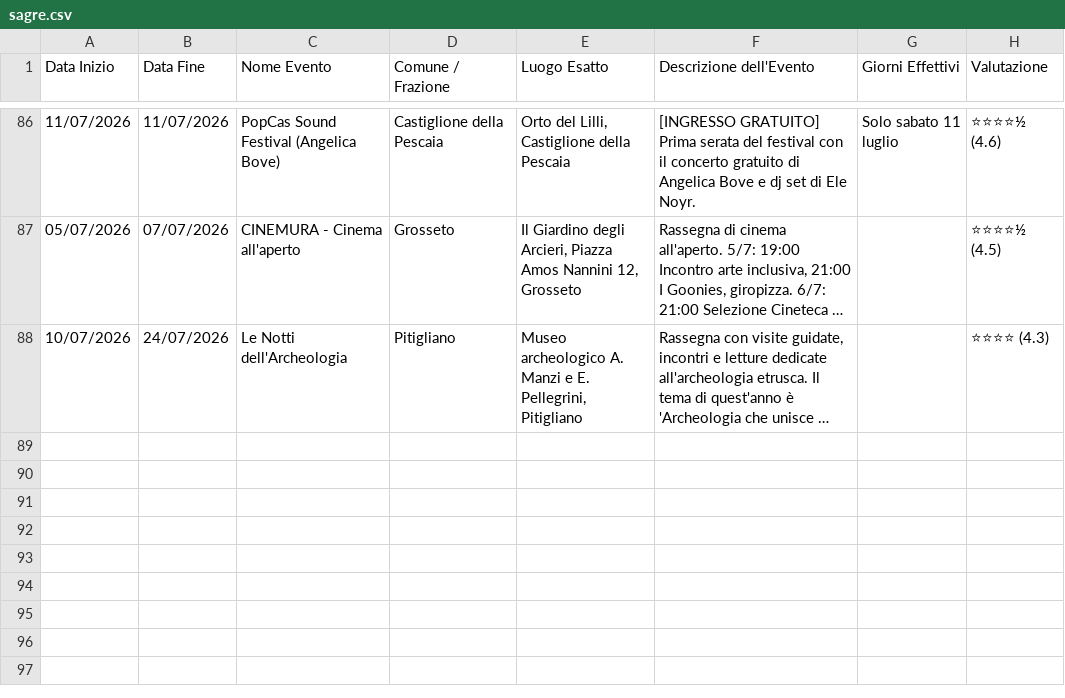
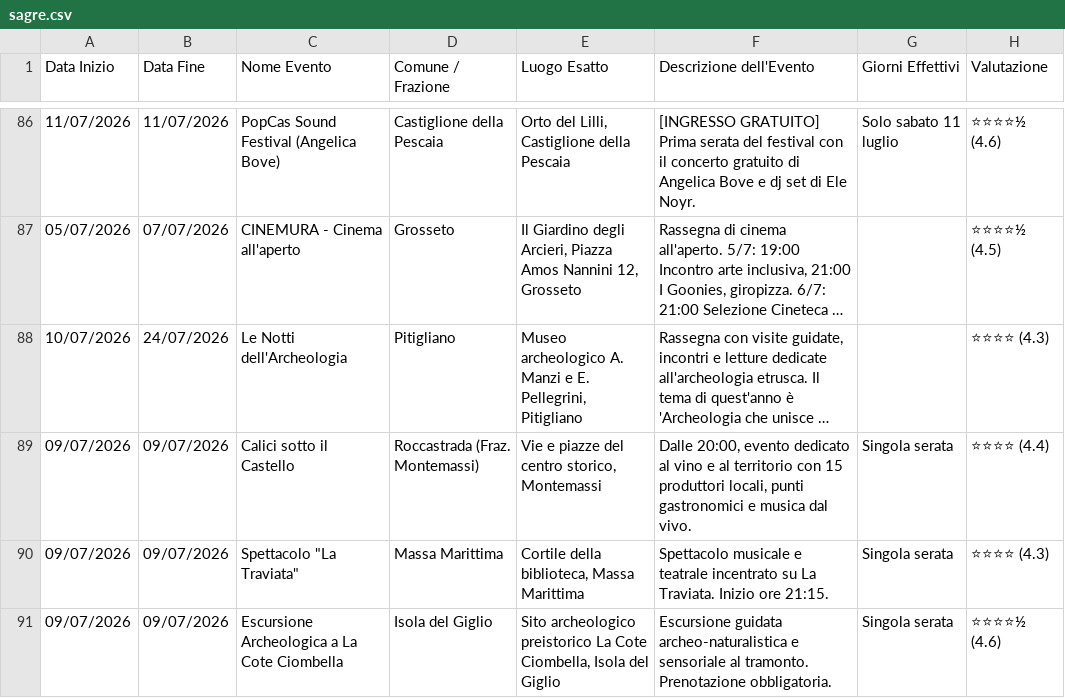
Before and after one commit to infomichelerosati/SagreGrosseto, a CSV file: sagre.csv, drawn as a sheet; only a part is shown, gaps mark what is left out; long unchanged cells end in …; the diff names each change by its address in the sheet, - before the commit and + after, or states it on an @@ line.

Commit message:
Aggiunti eventi di oggi 9 luglio 2026

```diff
--- a/sagre.csv
+++ b/sagre.csv
+row 89: 09/07/2026 | 09/07/2026 | Calici sotto il Castello | Roccastrada (Fraz. Montemassi) | Vie e piazze del centro storico, Montemassi | Dalle 20:00, evento dedicato al vino e al territorio con 15 produttori locali, punti gastronomici e musica dal vivo. | Singola serata | ⭐⭐⭐⭐ (4.4)
+row 90: 09/07/2026 | 09/07/2026 | Spettacolo "La Traviata" | Massa Marittima | Cortile della biblioteca, Massa Marittima | Spettacolo musicale e teatrale incentrato su La Traviata. Inizio ore 21:15. | Singola serata | ⭐⭐⭐⭐ (4.3)
+row 91: 09/07/2026 | 09/07/2026 | Escursione Archeologica a La Cote Ciombella | Isola del Giglio | Sito archeologico preistorico La Cote Ciombella, Isola del Giglio | Escursione guidata archeo-naturalistica e sensoriale al tramonto. Prenotazione obbligatoria. | Singola serata | ⭐⭐⭐⭐½ (4.6)
```
